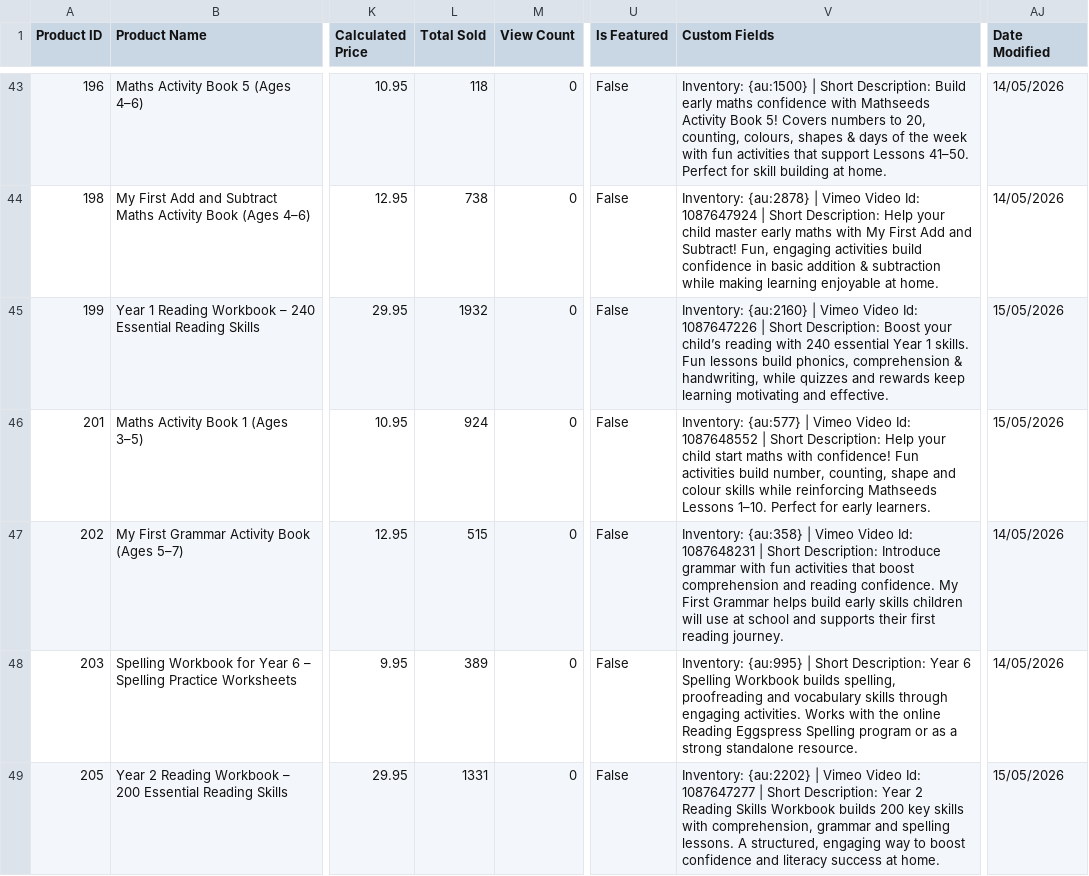
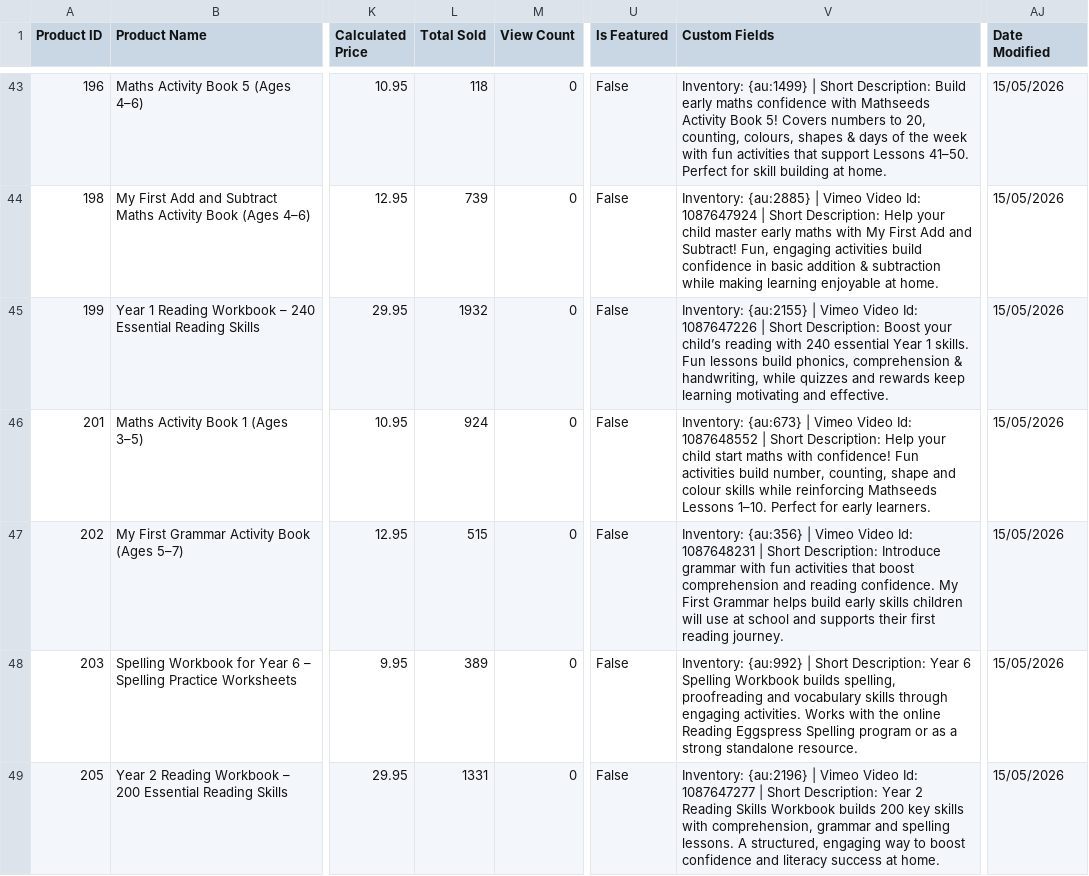
Before and after one commit to AsvineG/BookshopDashboard, a CSV file: products.csv, drawn as a sheet; only a part is shown, gaps mark what is left out; the diff covers the shown part only; the diff names each change by its address in the sheet, - before the commit and + after, or states it on an @@ line.

```diff
--- a/products.csv
+++ b/products.csv
-V43 (Custom Fields): Inventory: {au:1500} | Short…
+V43 (Custom Fields): Inventory: {au:1499} | Short…
-AJ43:AJ44 (Date Modified): 14/05/2026
+AJ43:AJ44 (Date Modified): 15/05/2026
-L44 (Total Sold): 738
+L44 (Total Sold): 739
-V44 (Custom Fields): Inventory: {au:2878} | Vimeo…
+V44 (Custom Fields): Inventory: {au:2885} | Vimeo…
-V45 (Custom Fields): Inventory: {au:2160} | Vimeo…
+V45 (Custom Fields): Inventory: {au:2155} | Vimeo…
-V46 (Custom Fields): Inventory: {au:577} | Vimeo…
+V46 (Custom Fields): Inventory: {au:673} | Vimeo…
-V47 (Custom Fields): Inventory: {au:358} | Vimeo…
+V47 (Custom Fields): Inventory: {au:356} | Vimeo…
-AJ47:AJ48 (Date Modified): 14/05/2026
+AJ47:AJ48 (Date Modified): 15/05/2026
-V48 (Custom Fields): Inventory: {au:995} | Short…
+V48 (Custom Fields): Inventory: {au:992} | Short…
-V49 (Custom Fields): Inventory: {au:2202} | Vimeo…
+V49 (Custom Fields): Inventory: {au:2196} | Vimeo…
```
Also changed, not shown: 148 edited cells elsewhere in this file, product_modifiers.csv, 2 other files.
